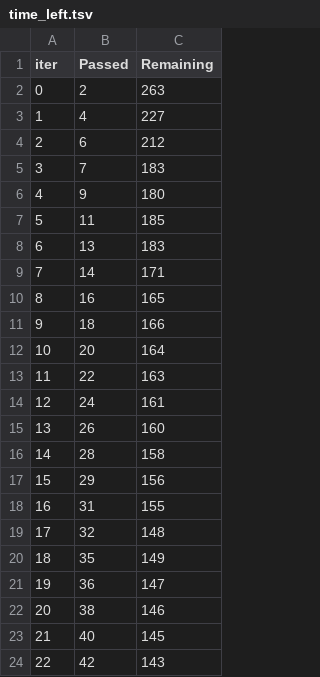
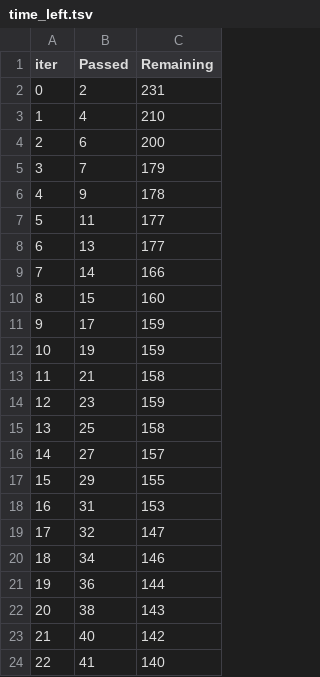
Before and after one commit to BolajiTee/health-insurance-cost-MLOPs, a TSV file: catboost_info/time_left.tsv, drawn as a sheet; only a part is shown; the diff covers the shown part only.

```diff
--- a/catboost_info/time_left.tsv
+++ b/catboost_info/time_left.tsv
@@ -1,24 +1,24 @@
 iter	Passed	Remaining
-0	2	263
-1	4	227
-2	6	212
-3	7	183
-4	9	180
-5	11	185
-6	13	183
-7	14	171
-8	16	165
-9	18	166
-10	20	164
-11	22	163
-12	24	161
-13	26	160
-14	28	158
-15	29	156
-16	31	155
-17	32	148
-18	35	149
-19	36	147
-20	38	146
-21	40	145
-22	42	143
+0	2	231
+1	4	210
+2	6	200
+3	7	179
+4	9	178
+5	11	177
+6	13	177
+7	14	166
+8	15	160
+9	17	159
+10	19	159
+11	21	158
+12	23	159
+13	25	158
+14	27	157
+15	29	155
+16	31	153
+17	32	147
+18	34	146
+19	36	144
+20	38	143
+21	40	142
+22	41	140
```
Also changed, not shown: 95 edited cells elsewhere in this file, datasets/predictions.csv, 8 other files.
